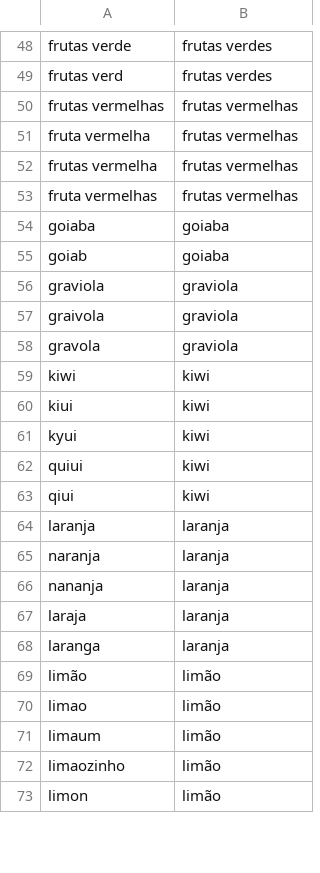
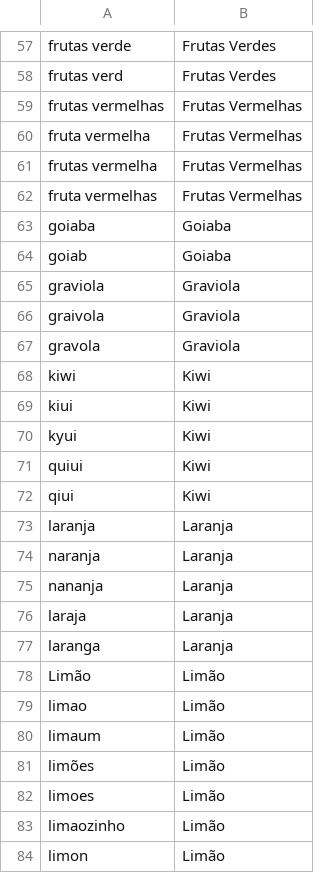
Before and after one commit to otaviomarco/ChatBOT, a CSV file: files/produtos.csv, drawn as a sheet; only a part is shown, gaps mark what is left out; removed rows and columns are numbered as before the commit, all else as after; the diff covers the shown part only; the diff names each change by its address in the sheet, - before the commit and + after, or states it on an @@ line.

```diff
--- a/files/produtos.csv
+++ b/files/produtos.csv
-B57:B58: frutas verdes
+B57:B58: Frutas Verdes
-B59:B62: frutas vermelhas
+B59:B62: Frutas Vermelhas
-B63:B64: goiaba
+B63:B64: Goiaba
-B65:B67: graviola
+B65:B67: Graviola
-B68:B72: kiwi
+B68:B72: Kiwi
-B73:B77: laranja
+B73:B77: Laranja
-row 69: limão | limão
+row 78: Limão | Limão
-B79:B80: limão
+B79:B80: Limão
+row 81: limões | Limão
+row 82: limoes | Limão
-B83:B84: limão
+B83:B84: Limão
```
Also changed, not shown: 12 added rows, 1 removed row and 91 edited cells elsewhere in this file.
